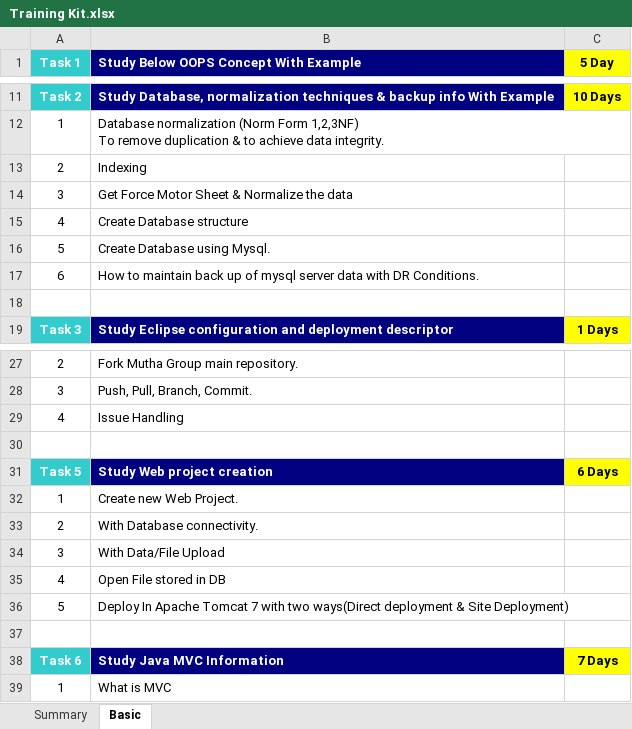
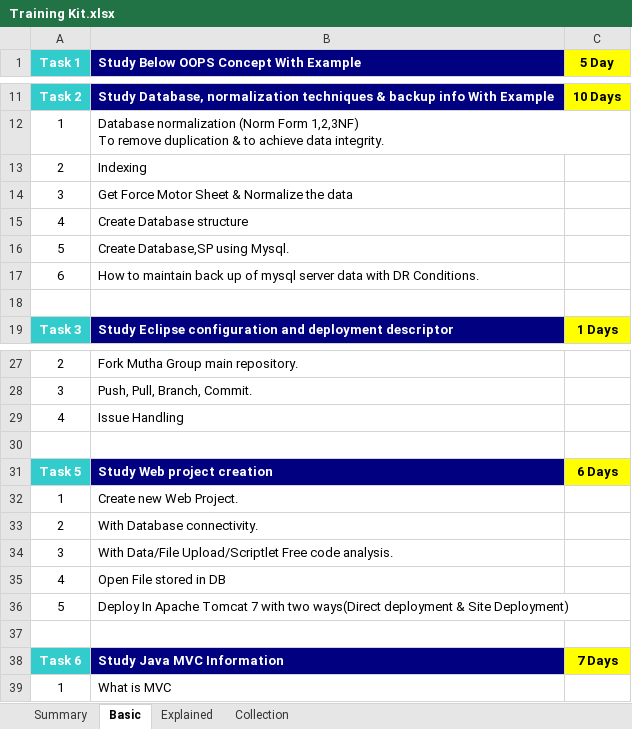
Before and after one commit to VijayMain/Mutha-Group, an Excel workbook: Dashboard/WebContent/Data/Training Kit.xlsx, sheet Basic, drawn as a sheet; only a part is shown, gaps mark what is left out; values as stored, in another font and other column widths than the file's, no borders; the diff names each change by its address in the sheet, - before the commit and + after, or states it on an @@ line.

Commit message:
Task Upload in repository.

```diff
--- a/Dashboard/WebContent/Data/Training Kit.xlsx (sheet Basic)
+++ b/Dashboard/WebContent/Data/Training Kit.xlsx (sheet Basic)
+sheet tab: Explained
+sheet tab: Collection
-B16: Create Database using Mysql.
+B16: Create Database,SP using Mysql.
-B34: With Data/File Upload
+B34: With Data/File Upload/Scriptlet Free code analysis.
```
Also changed, not shown: sheet Summary, Dashboard/WebContent/Data/Task_List.xlsx, 1 other file.
